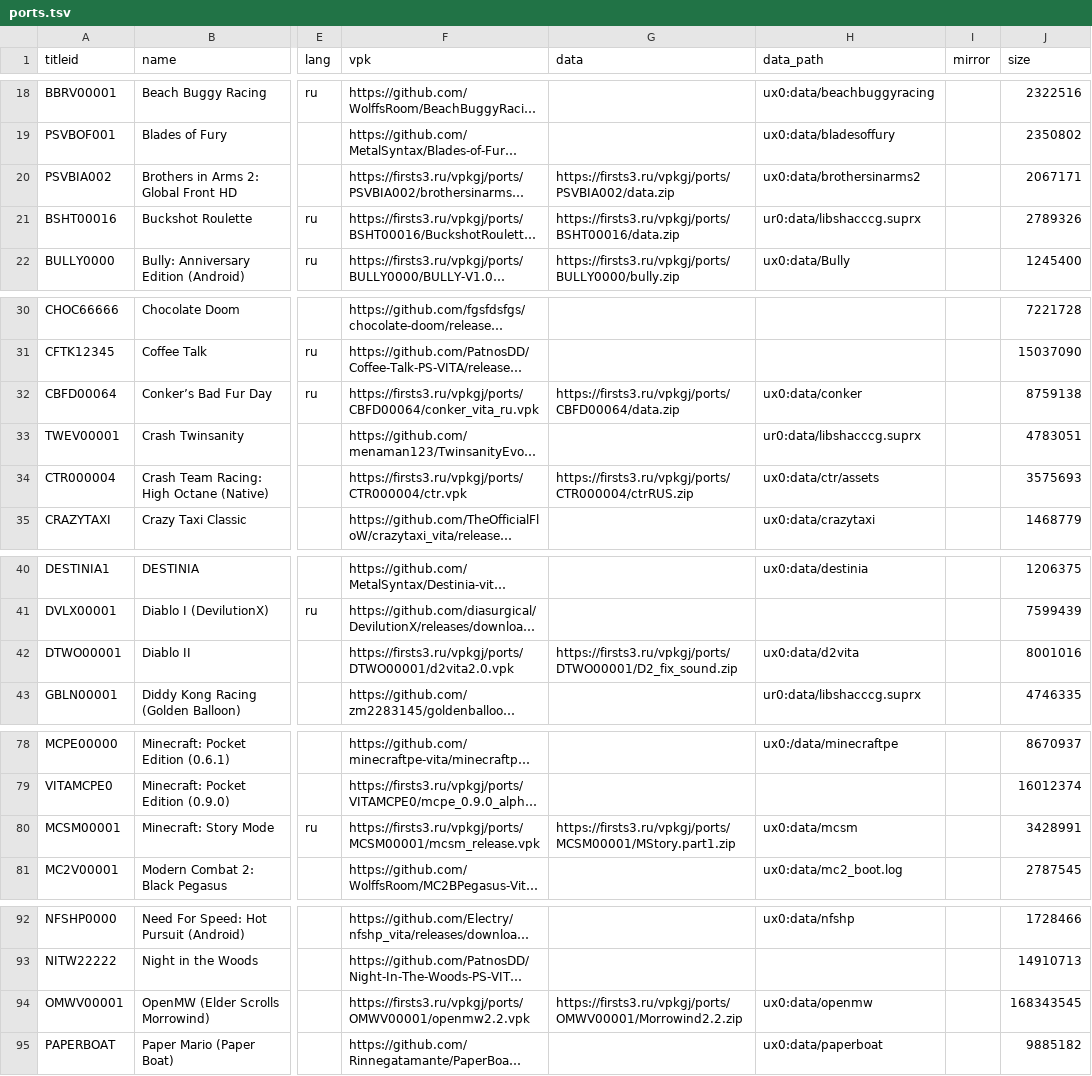
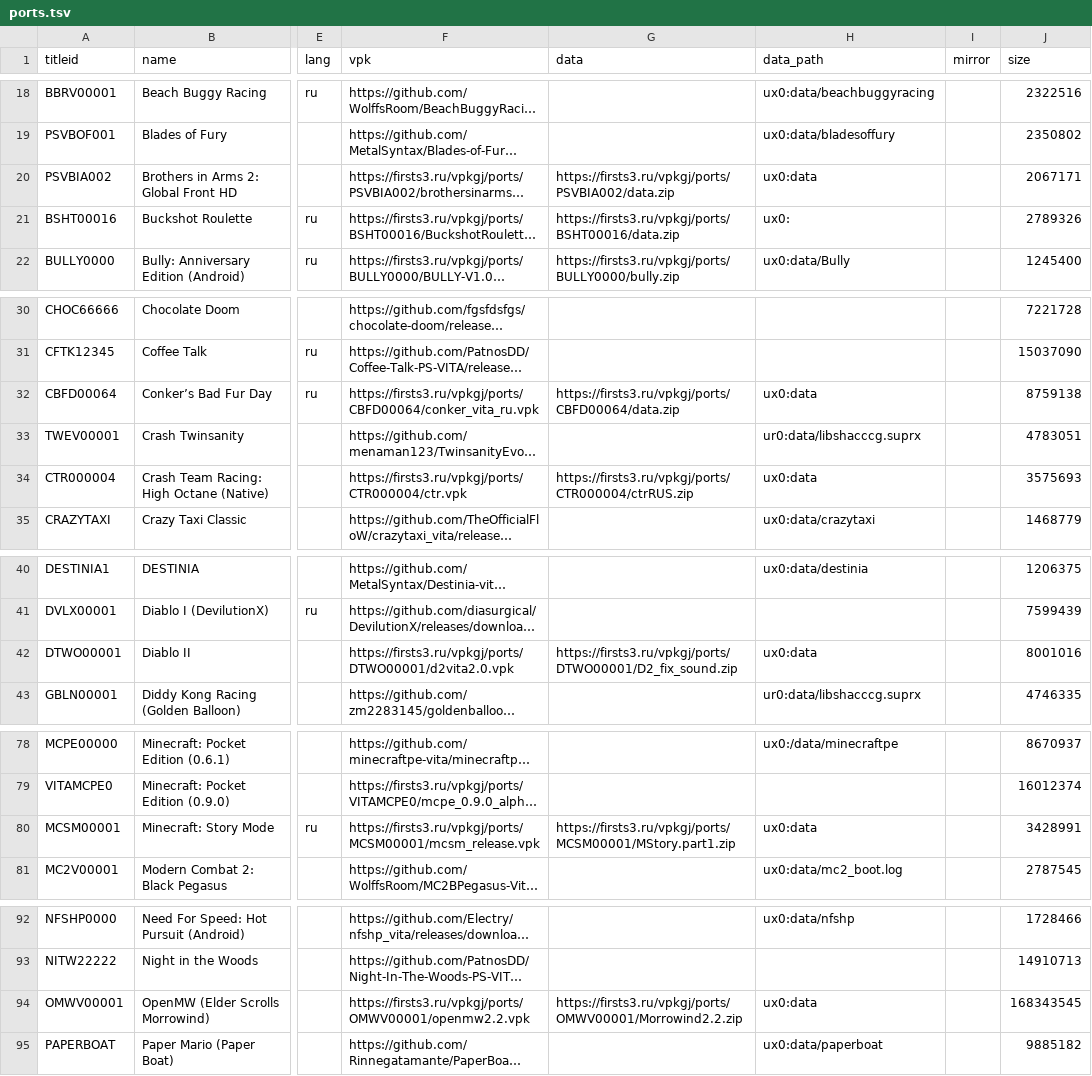
Before and after one commit to Risaro/vpkgj-db, a TSV file: catalog/ports.tsv, drawn as a sheet; only a part is shown, gaps mark what is left out; long unchanged cells end in …; the diff covers the shown part only; the diff names each change by its address in the sheet, - before the commit and + after, or states it on an @@ line.

Commit message:
Ispravleny puti data u 17 portov (dvojnaya papka)

```diff
--- a/catalog/ports.tsv
+++ b/catalog/ports.tsv
-H20 (data_path): ux0:data/brothersinarms2
+H20 (data_path): ux0:data
-H21 (data_path): ur0:data/libshacccg.suprx
+H21 (data_path): ux0:
-H32 (data_path): ux0:data/conker
+H32 (data_path): ux0:data
-H34 (data_path): ux0:data/ctr/assets
+H34 (data_path): ux0:data
-H42 (data_path): ux0:data/d2vita
+H42 (data_path): ux0:data
-H80 (data_path): ux0:data/mcsm
+H80 (data_path): ux0:data
-H94 (data_path): ux0:data/openmw
+H94 (data_path): ux0:data
```
Also changed, not shown: 1 edited cell elsewhere in this file, 1 other file.
